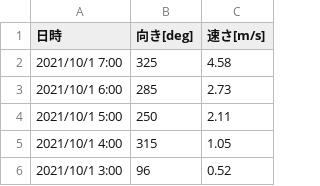
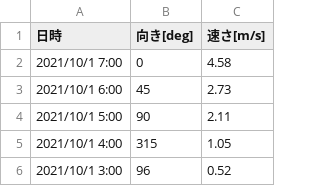
Before and after one commit to nakigoe/sea, a CSV file: graph2_create/input/raw_data.csv, drawn as a sheet; only a part is shown.

```diff
--- a/graph2_create/input/raw_data.csv
+++ b/graph2_create/input/raw_data.csv
@@ -1,5 +1,5 @@
 日時,向き[deg],速さ[m/s]
-2021/10/1 7:00,325,4.58
-2021/10/1 6:00,285,2.73
-2021/10/1 5:00,250,2.11
+2021/10/1 7:00,0,4.58
+2021/10/1 6:00,45,2.73
+2021/10/1 5:00,90,2.11
 2021/10/1 4:00,315,1.05
```
Also changed, not shown: 3 other files.
